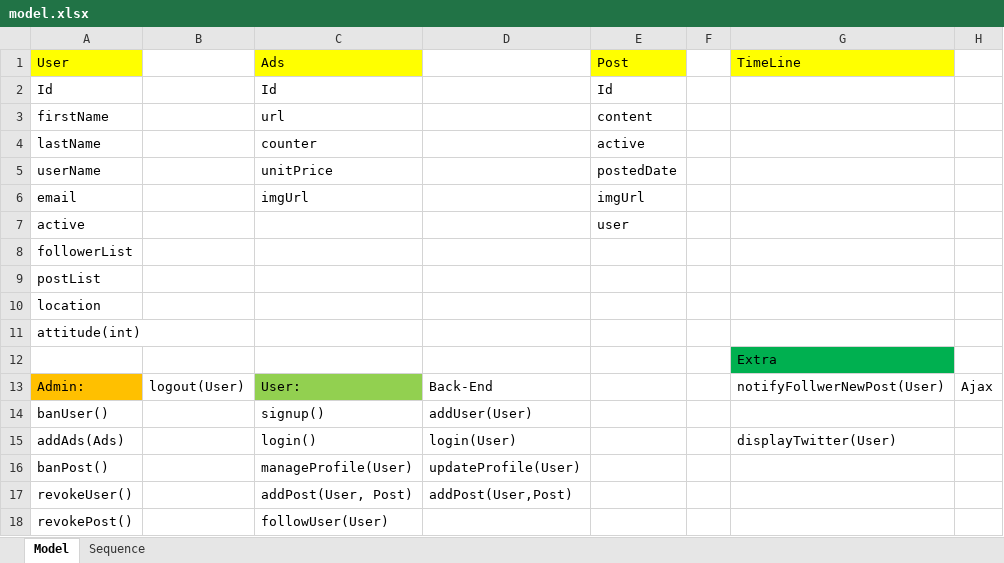
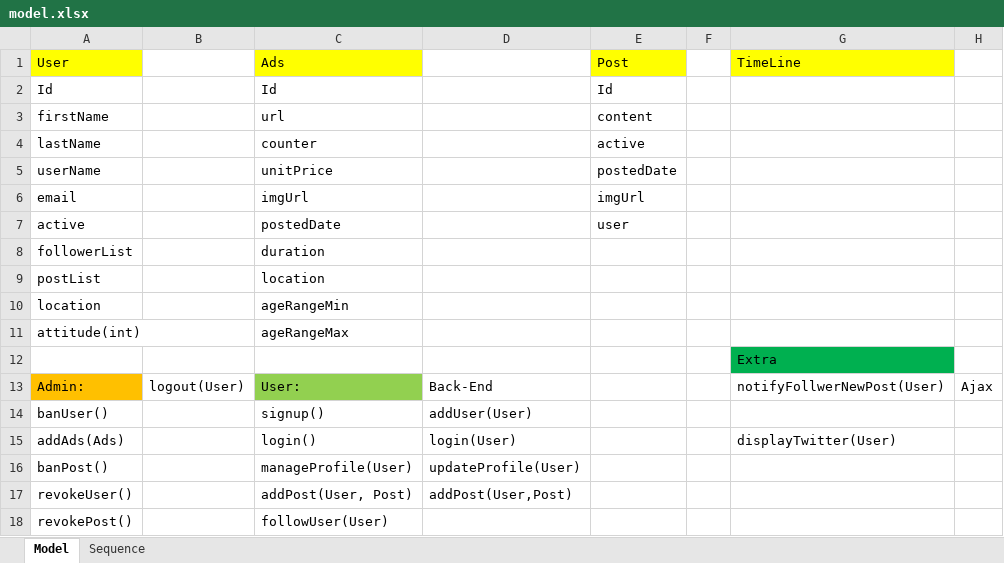
Before and after one commit to Sod-Sherman/wapProject, an Excel workbook: resourse/model.xlsx, sheet Model, drawn as a sheet; only a part is shown; values as stored, in another font and other column widths than the file's, no borders; the diff names each change by its address in the sheet, - before the commit and + after, or states it on an @@ line.

Commit message:
Update model.xlsx

```diff
--- a/resourse/model.xlsx (sheet Model)
+++ b/resourse/model.xlsx (sheet Model)
-C7 (Ads): (empty)
+C7 (Ads): postedDate
-C8 (Ads): (empty)
+C8 (Ads): duration
-C9 (Ads): (empty)
+C9 (Ads): location
-C10 (Ads): (empty)
+C10 (Ads): ageRangeMin
-C11 (Ads): (empty)
+C11 (Ads): ageRangeMax
```
